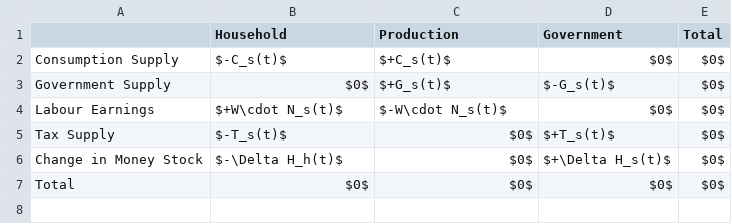
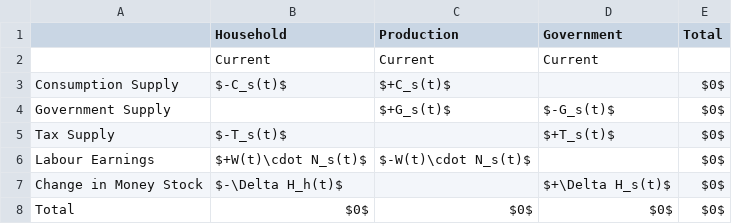
Before and after one commit to KarlNaumann/MacroStat, a CSV file: docs/models/GL06/GL06SIM/transaction_matrix.csv, drawn as a sheet.

```diff
--- a/docs/models/GL06/GL06SIM/transaction_matrix.csv
+++ b/docs/models/GL06/GL06SIM/transaction_matrix.csv
@@ -1,7 +1,8 @@
 ,Household,Production,Government,Total
- Consumption Supply,$-C_s(t)$,$+C_s(t)$,$0$,$0$
- Government Supply,$0$,$+G_s(t)$,$-G_s(t)$,$0$
- Labour Earnings,$+W\cdot N_s(t)$,$-W\cdot N_s(t)$,$0$,$0$
- Tax Supply,$-T_s(t)$,$0$,$+T_s(t)$,$0$
-Change in  Money Stock,$-\Delta H_h(t)$,$0$,$+\Delta H_s(t)$,$0$
+,Current,Current,Current,
+Consumption Supply,$-C_s(t)$,$+C_s(t)$,,$0$
+Government Supply,,$+G_s(t)$,$-G_s(t)$,$0$
+Tax Supply,$-T_s(t)$,,$+T_s(t)$,$0$
+Labour Earnings,$+W(t)\cdot N_s(t)$,$-W(t)\cdot N_s(t)$,,$0$
+Change in Money Stock,$-\Delta H_h(t)$,,$+\Delta H_s(t)$,$0$
 Total,$0$,$0$,$0$,$0$
```
Also changed, not shown: docs/models/GL06/GL06SIM/variables.csv, docs/models/GL06/GL06SIMEX/transaction_matrix.csv, 27 other files.
